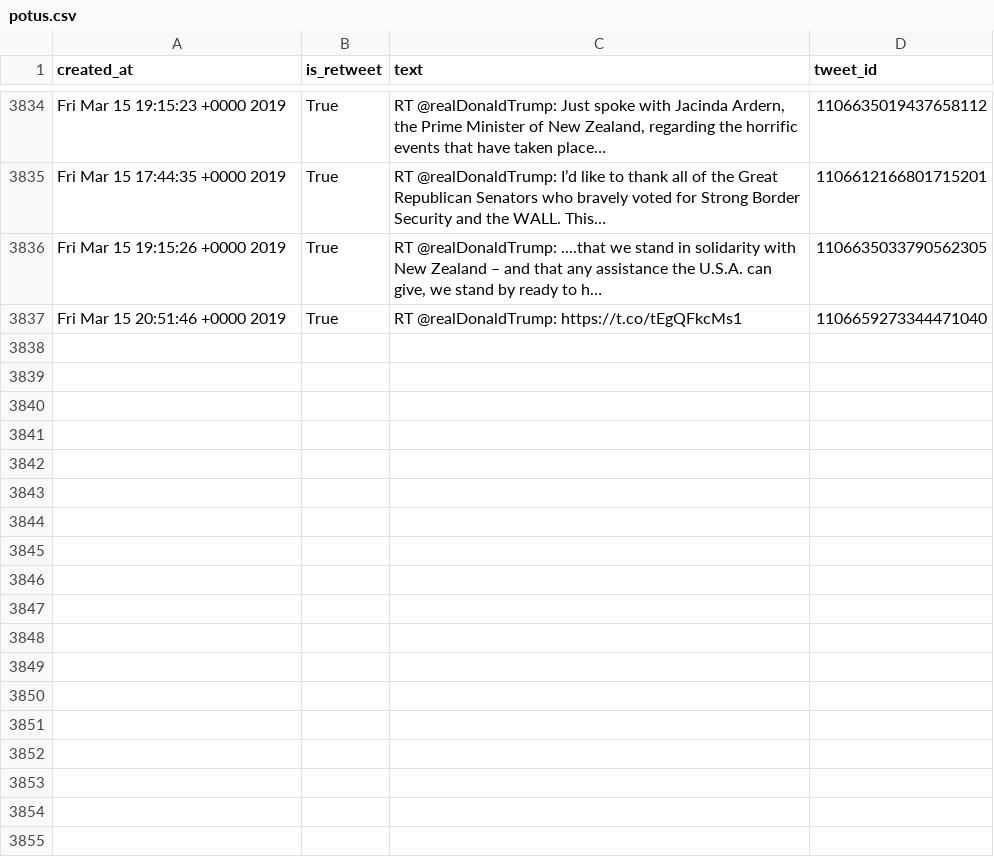
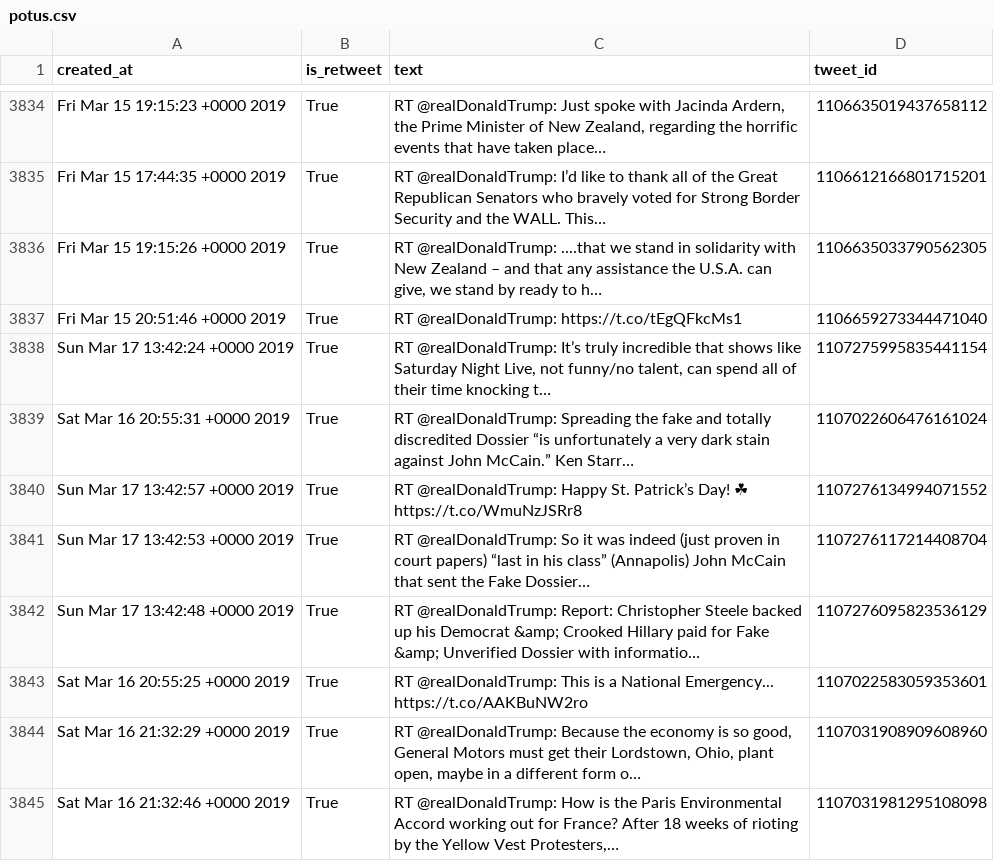
Before and after one commit to cpenalobel/sportsdata, a CSV file: twets/potus.csv, drawn as a sheet; only a part is shown, gaps mark what is left out; ↵ is a line break in a cell; the diff names each change by its address in the sheet, - before the commit and + after, or states it on an @@ line.

```diff
--- a/twets/potus.csv
+++ b/twets/potus.csv
+row 3838: Sun Mar 17 13:42:24 +0000 2019 | True | RT @realDonaldTrump: It’s truly incredible that shows like Saturday Night Live, not funny/no talent, can spend all of their time knocking t… | 1107275995835441154
+row 3839: Sat Mar 16 20:55:31 +0000 2019 | True | RT @realDonaldTrump: Spreading the fake and totally discredited Dossier “is unfortunately a very dark stain against John McCain.” Ken Starr… | 1107022606476161024
+row 3840: Sun Mar 17 13:42:57 +0000 2019 | True | RT @realDonaldTrump: Happy St. Patrick’s Day! ☘ https://t.co/WmuNzJSRr8 | 1107276134994071552
+row 3841: Sun Mar 17 13:42:53 +0000 2019 | True | RT @realDonaldTrump: So it was indeed (just proven in court papers) “last in his class” (Annapolis) John McCain that sent the Fake Dossier… | 1107276117214408704
+row 3842: Sun Mar 17 13:42:48 +0000 2019 | True | RT @realDonaldTrump: Report: Christopher Steele backed up his Democrat &amp; Crooked Hillary paid for Fake &amp; Unverified Dossier with informatio… | 1107276095823536129
+row 3843: Sat Mar 16 20:55:25 +0000 2019 | True | RT @realDonaldTrump: This is a National Emergency... ↵ https://t.co/AAKBuNW2ro | 1107022583059353601
+row 3844: Sat Mar 16 21:32:29 +0000 2019 | True | RT @realDonaldTrump: Because the economy is so good, General Motors must get their Lordstown, Ohio, plant open, maybe in a different form o… | 1107031908909608960
+row 3845: Sat Mar 16 21:32:46 +0000 2019 | True | RT @realDonaldTrump: How is the Paris Environmental Accord working out for France? After 18 weeks of rioting by the Yellow Vest Protesters,… | 1107031981295108098
```
Also changed, not shown: twets/realdonaldtrump.csv, twets/vp.csv, 1 other file.
